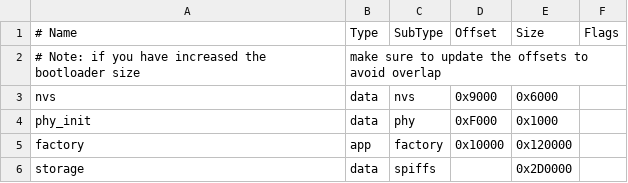
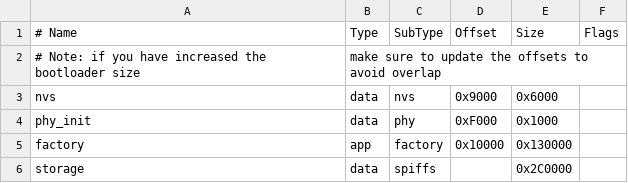
Before and after one commit to yuricsource/Esp32Cam, a CSV file: Projects/WebCamera/partitions.csv, drawn as a sheet.

Commit message:
Add more memory in factory partition.

```diff
--- a/Projects/WebCamera/partitions.csv
+++ b/Projects/WebCamera/partitions.csv
@@ -4,3 +4,3 @@ nvs,      data, nvs,     0x9000,  0x6000,
 phy_init, data, phy,     0xF000,  0x1000,
-factory,  app,  factory, 0x10000, 0x120000,
-storage,  data, spiffs,         , 0x2D0000,
+factory,  app,  factory, 0x10000, 0x130000,
+storage,  data, spiffs,         , 0x2C0000,
```
